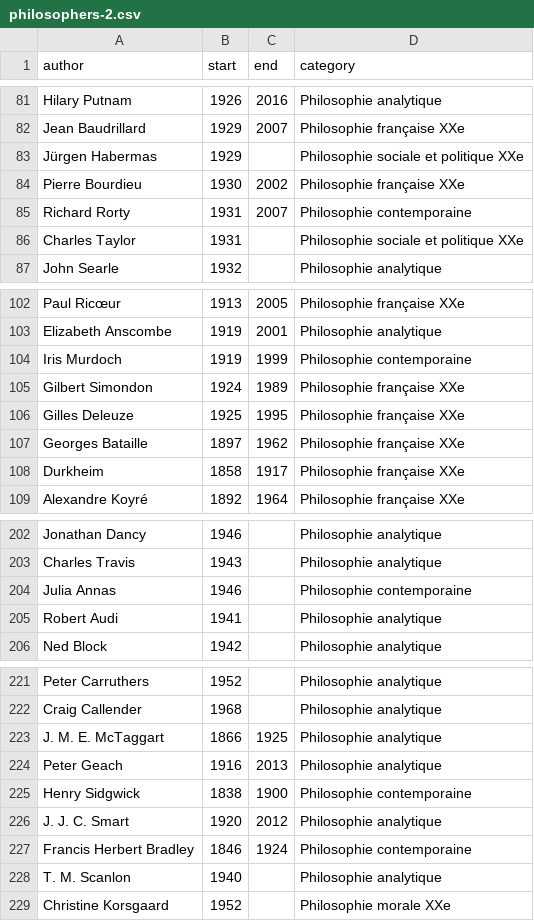
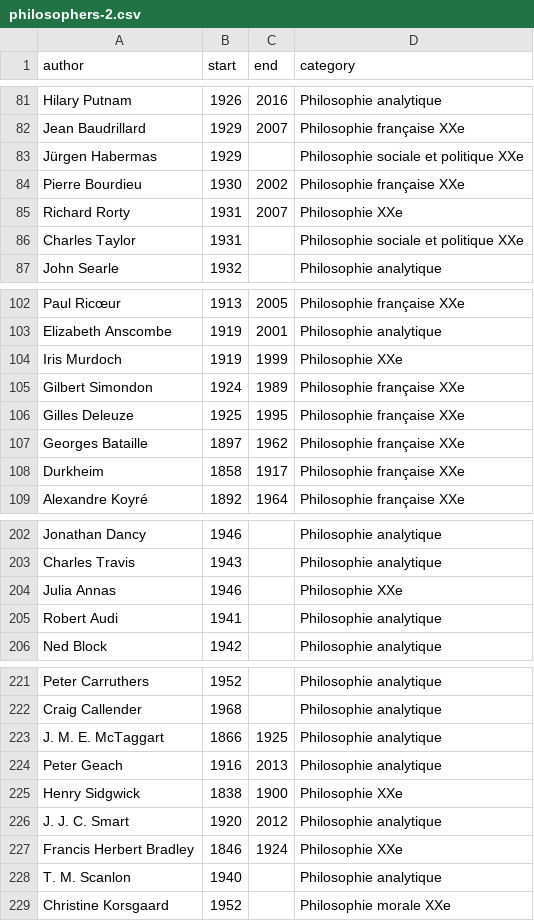
Before and after one commit to eyssette/frise-philo, a CSV file: data/philosophers-2.csv, drawn as a sheet; only a part is shown, gaps mark what is left out; the diff covers the shown part only.

```diff
--- a/data/philosophers-2.csv
+++ b/data/philosophers-2.csv
@@ -84,3 +84,3 @@ Jürgen Habermas,1929,,Philosophie sociale et politique XXe
 Pierre Bourdieu,1930,2002,Philosophie française XXe
-Richard Rorty,1931,2007,Philosophie contemporaine
+Richard Rorty,1931,2007,Philosophie XXe
 Charles Taylor,1931,,Philosophie sociale et politique XXe
@@ -103,3 +103,3 @@ Paul Ricœur,1913,2005,Philosophie française XXe
 Elizabeth Anscombe,1919,2001,Philosophie analytique
-Iris Murdoch,1919,1999,Philosophie contemporaine
+Iris Murdoch,1919,1999,Philosophie XXe
 Gilbert Simondon,1924,1989,Philosophie française XXe
@@ -203,3 +203,3 @@ Jonathan Dancy,1946,,Philosophie analytique
 Charles Travis,1943,,Philosophie analytique
-Julia Annas,1946,,Philosophie contemporaine
+Julia Annas,1946,,Philosophie XXe
 Robert Audi,1941,,Philosophie analytique
@@ -224,5 +224,5 @@ J. M. E. McTaggart,1866,1925,Philosophie analytique
 Peter Geach,1916,2013,Philosophie analytique
-Henry Sidgwick,1838,1900,Philosophie contemporaine
+Henry Sidgwick,1838,1900,Philosophie XXe
 J. J. C. Smart,1920,2012,Philosophie analytique
-Francis Herbert Bradley,1846,1924,Philosophie contemporaine
+Francis Herbert Bradley,1846,1924,Philosophie XXe
 T. M. Scanlon,1940,,Philosophie analytique
```
Also changed, not shown: 26 edited cells elsewhere in this file, 1 other file.
